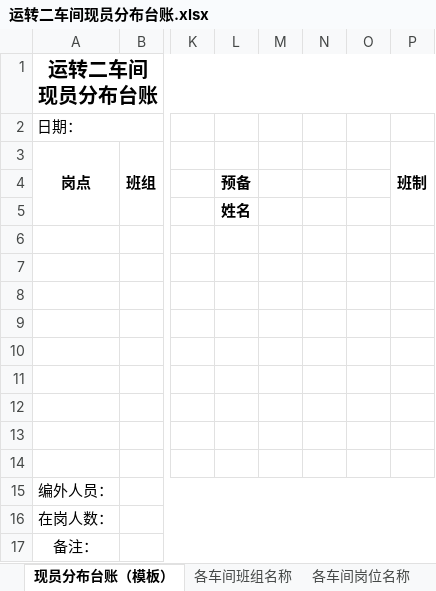
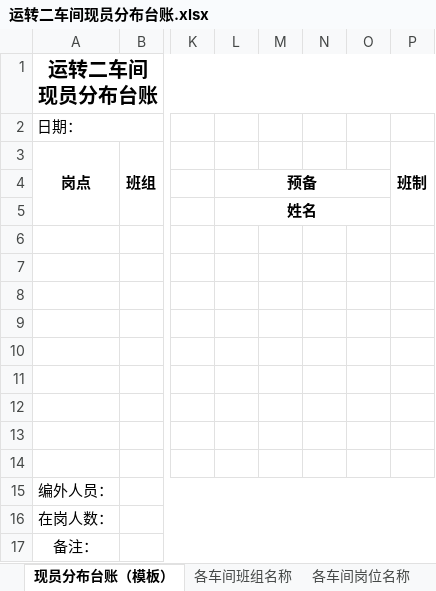
Before and after one commit to bondnob/AttendanceSystem, an Excel workbook: docs/ledger-templates/运转二车间现员分布台账.xlsx, sheet 现员分布台账（模板）, drawn as a sheet; only a part is shown, gaps mark what is left out; values as stored, in another font and other column widths than the file's, no borders; the diff names each change by its address in the sheet, - before the commit and + after, or states it on an @@ line.

Commit message:
feat: 病假审批签名调整、台账模板行数接口、现员表导出加实际工种
- 病假超1个月第二行左改人事科长、右改单位副职领导
- 获取台账模板接口增加 templateRowCount 返回模板实际数据行数
- 导出现员基础表增加"实际工种"列

```diff
--- a/docs/ledger-templates/运转二车间现员分布台账.xlsx (sheet 现员分布台账（模板）)
+++ b/docs/ledger-templates/运转二车间现员分布台账.xlsx (sheet 现员分布台账（模板）)
+L4:O4 merged
+L5:O5 merged
```
Also changed, not shown: docs/ledger-templates/运转一车间现员分布台账.xlsx, 9 other files.
